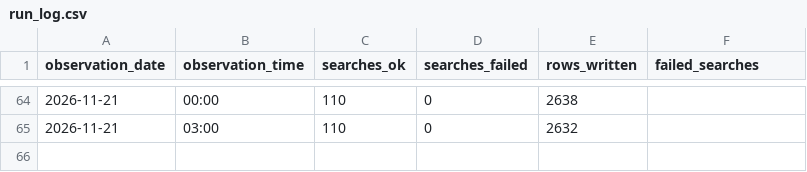
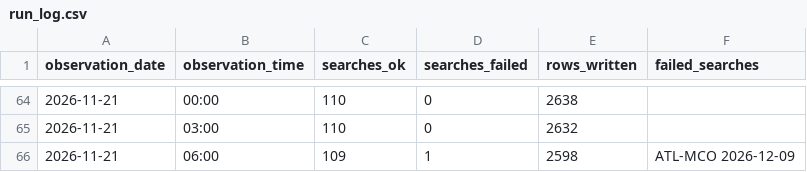
Before and after one commit to avaiwashita1/flight-price-tracker, a CSV file: data/run_log.csv, drawn as a sheet; only a part is shown, gaps mark what is left out; the diff names each change by its address in the sheet, - before the commit and + after, or states it on an @@ line.

Commit message:
Add observations 2026-11-21 14:20

```diff
--- a/data/run_log.csv
+++ b/data/run_log.csv
+row 66: 2026-11-21 | 06:00 | 109 | 1 | 2598 | ATL-MCO 2026-12-09
```
Also changed, not shown: 1 other file.
